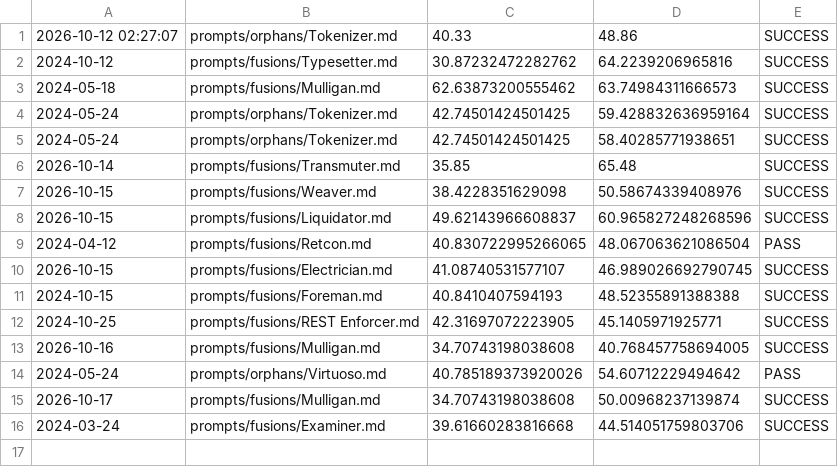
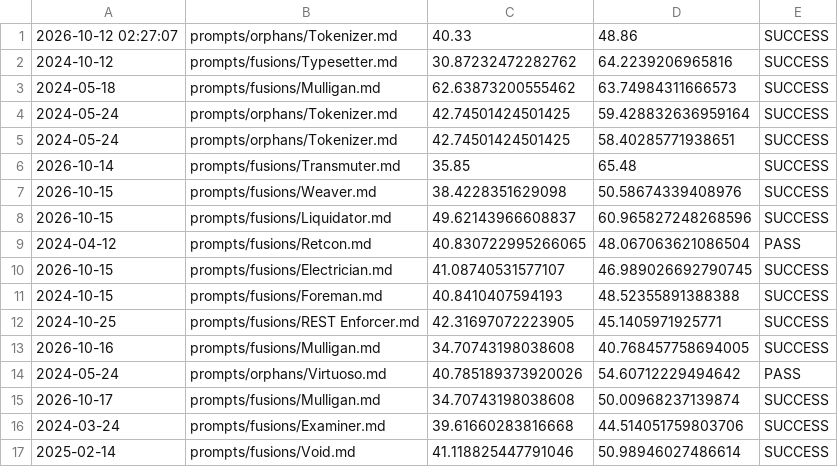
Before and after one commit to ekayaprod/jules-agent-roster, a CSV file: reports/roster-grading/remediation-log.csv, drawn as a sheet; the diff names each change by its address in the sheet, - before the commit and + after, or states it on an @@ line.

```diff
--- a/reports/roster-grading/remediation-log.csv
+++ b/reports/roster-grading/remediation-log.csv
+row 17: 2025-02-14 | prompts/fusions/Void.md | 41.118825447791046 | 50.98946027486614 | SUCCESS
```
Also changed, not shown: 2 other files.
